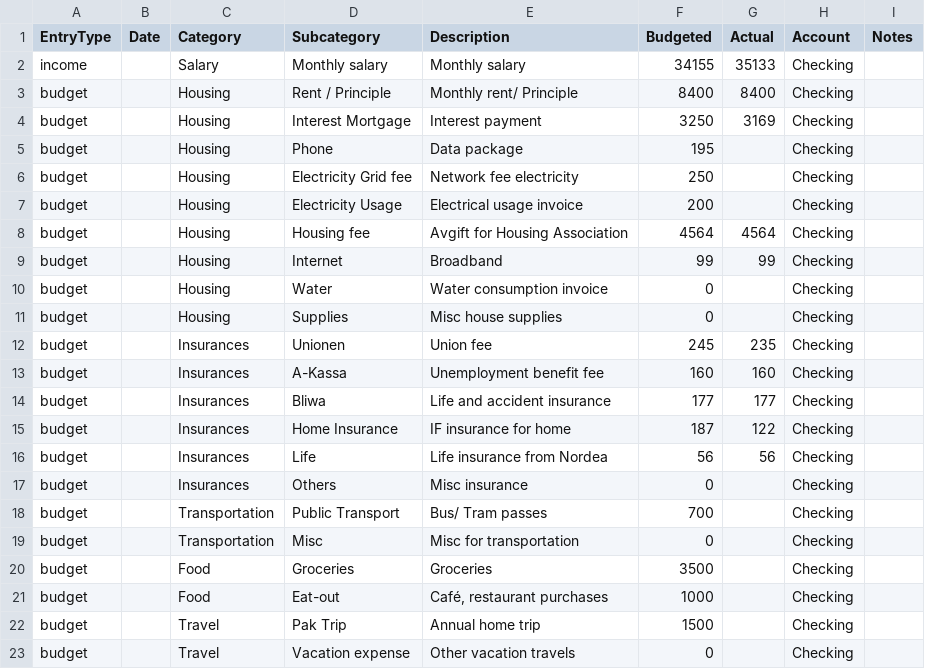
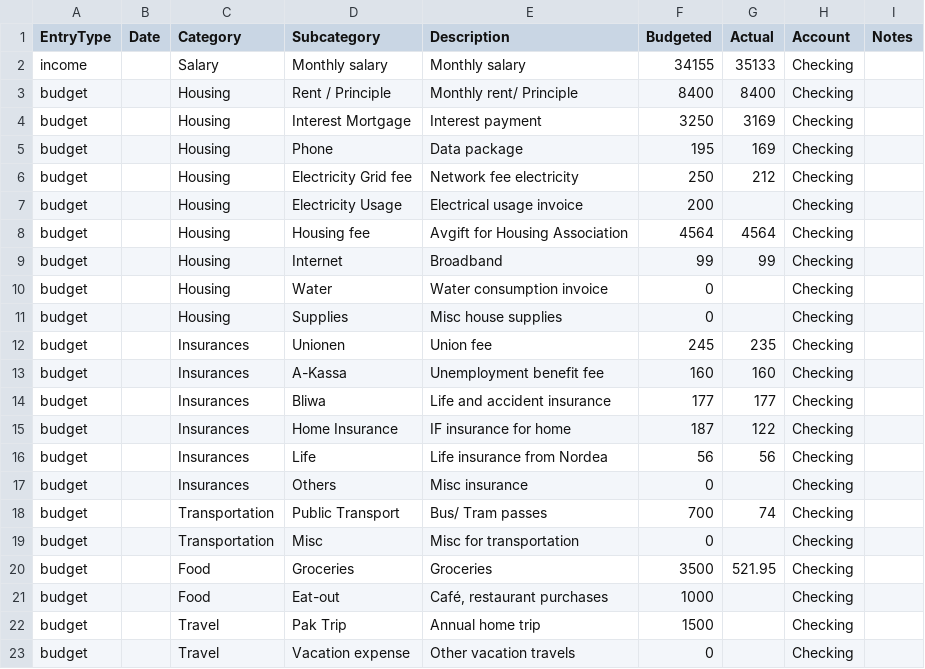
Before and after one commit to Naukh/main-repo, a CSV file: Budget_app/data/2025-10.csv, drawn as a sheet; only a part is shown.

Commit message:
Update to budget estimates

```diff
--- a/Budget_app/data/2025-10.csv
+++ b/Budget_app/data/2025-10.csv
@@ -4,4 +4,4 @@ budget,,Housing,Rent / Principle,Monthly rent/ Principle,8400,8400,Checking,
 budget,,Housing,Interest Mortgage,Interest payment,3250,3169,Checking,
-budget,,Housing,Phone,Data package,195,,Checking,
-budget,,Housing,Electricity Grid fee,Network fee electricity,250,,Checking,
+budget,,Housing,Phone,Data package,195,169,Checking,
+budget,,Housing,Electricity Grid fee,Network fee electricity,250,212,Checking,
 budget,,Housing,Electricity Usage,Electrical usage invoice,200,,Checking,
@@ -17,5 +17,5 @@ budget,,Insurances,Life,Life insurance from Nordea,56,56,Checking,
 budget,,Insurances,Others,Misc insurance,0,,Checking,
-budget,,Transportation,Public Transport,Bus/ Tram passes,700,,Checking,
+budget,,Transportation,Public Transport,Bus/ Tram passes,700,74,Checking,
 budget,,Transportation,Misc,Misc for transportation,0,,Checking,
-budget,,Food,Groceries,Groceries,3500,,Checking,
+budget,,Food,Groceries,Groceries,3500,521.95,Checking,
 budget,,Food,Eat-out,"Café, restaurant purchases",1000,,Checking,
```
